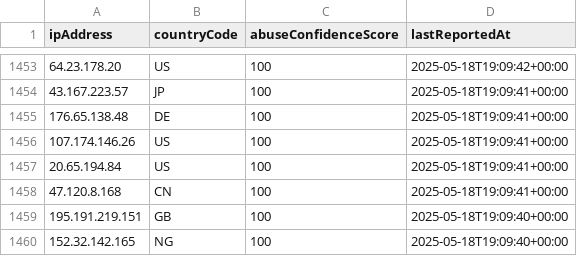
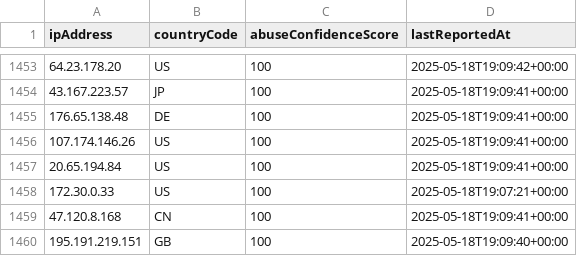
Before and after one commit to DavideZanolini/netsec_lab_group12, a CSV file: network/splunk/abuseipdb_blacklist.csv, drawn as a sheet; only a part is shown, gaps mark what is left out; the shorter side is filled out with more unchanged rows; the diff names each change by its address in the sheet, - before the commit and + after, or states it on an @@ line.

Commit message:
Add malicious IP

```diff
--- a/network/splunk/abuseipdb_blacklist.csv
+++ b/network/splunk/abuseipdb_blacklist.csv
+row 1458: 172.30.0.33 | US | 100 | 2025-05-18T19:07:21+00:00
```
